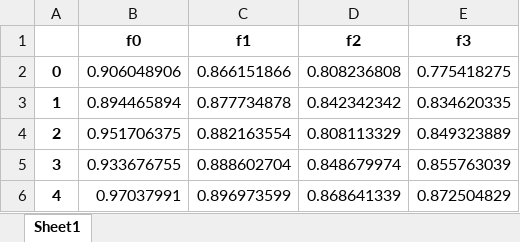
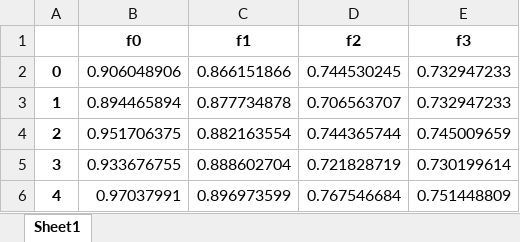
Before and after one commit to dawgin002/lab4, an Excel workbook: dim_reduction.xlsx, sheet Sheet1, drawn as a sheet; values as stored, in another font and other column widths than the file's, no borders; the diff names each change by its address in the sheet, - before the commit and + after, or states it on an @@ line.

```diff
--- a/dim_reduction.xlsx (sheet Sheet1)
+++ b/dim_reduction.xlsx (sheet Sheet1)
-D2 (f2): 0.808236808
+D2 (f2): 0.744530245
-E2 (f3): 0.775418275
+E2 (f3): 0.732947233
-D3 (f2): 0.842342342
+D3 (f2): 0.706563707
-E3 (f3): 0.834620335
+E3 (f3): 0.732947233
-D4 (f2): 0.808113329
+D4 (f2): 0.744365744
-E4 (f3): 0.849323889
+E4 (f3): 0.745009659
-D5 (f2): 0.848679974
+D5 (f2): 0.721828719
-E5 (f3): 0.855763039
+E5 (f3): 0.730199614
-D6 (f2): 0.868641339
+D6 (f2): 0.767546684
-E6 (f3): 0.872504829
+E6 (f3): 0.751448809
```
Also changed, not shown: 2 other files.
